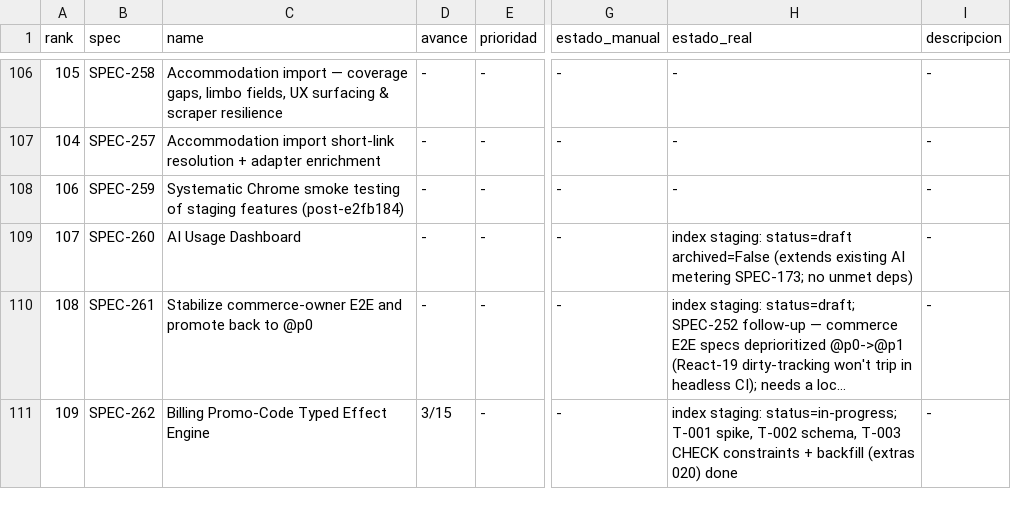
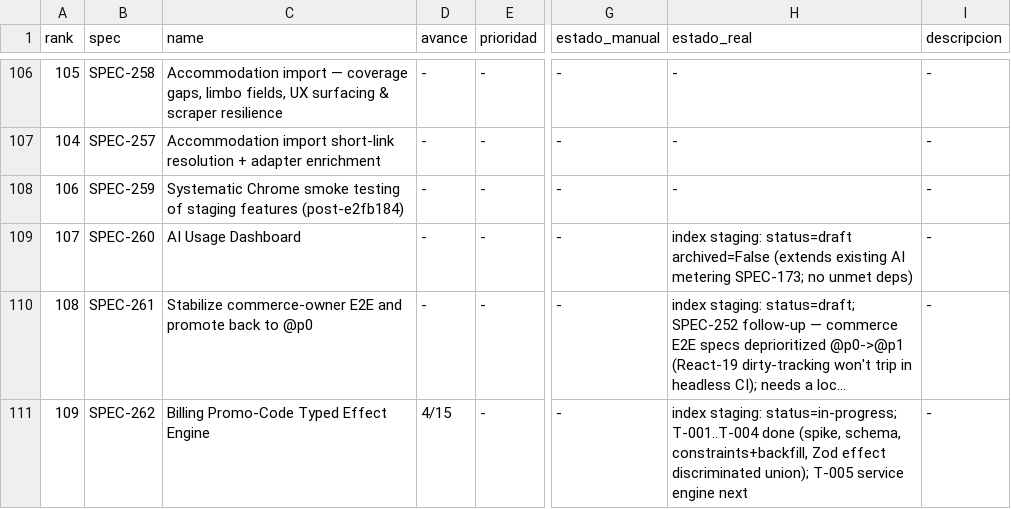
Before and after one commit to qazuor/hospeda, a CSV file: specs-prioritization.csv, drawn as a sheet; only a part is shown, gaps mark what is left out; long unchanged cells end in …; the diff names each change by its address in the sheet, - before the commit and + after, or states it on an @@ line.

Commit message:
chore(SPEC-262): mark T-004 done (4/15)

```diff
--- a/specs-prioritization.csv
+++ b/specs-prioritization.csv
-D111 (avance): 3/15
+D111 (avance): 4/15
-H111 (estado_real): …staging: status=in-progress; T-001 spike, T-002 schema, T-003 CHECK constraints + backfill (extras 020) done
+H111 (estado_real): …staging: status=in-progress; T-001..T-004 done (spike, schema, constraints+backfill, Zod effect discriminated union); T-005 service engine next
```
Also changed, not shown: 2 other files.
